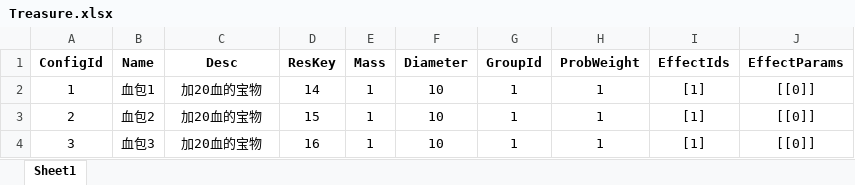
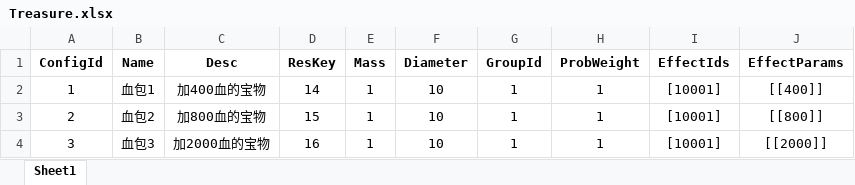
Before and after one commit to liuxyu9th/mylockedstep, an Excel workbook: Design/Configs/Treasure.xlsx, sheet Sheet1, drawn as a sheet; values as stored, in another font and other column widths than the file's, no borders; the diff names each change by its address in the sheet, - before the commit and + after, or states it on an @@ line.

```diff
--- a/Design/Configs/Treasure.xlsx (sheet Sheet1)
+++ b/Design/Configs/Treasure.xlsx (sheet Sheet1)
-C2 (Desc): 加20血的宝物
+C2 (Desc): 加400血的宝物
-I2:I4 (EffectIds): [1]
+I2:I4 (EffectIds): [10001]
-J2 (EffectParams): [[0]]
+J2 (EffectParams): [[400]]
-C3 (Desc): 加20血的宝物
+C3 (Desc): 加800血的宝物
-J3 (EffectParams): [[0]]
+J3 (EffectParams): [[800]]
-C4 (Desc): 加20血的宝物
+C4 (Desc): 加2000血的宝物
-J4 (EffectParams): [[0]]
+J4 (EffectParams): [[2000]]
```
Also changed, not shown: 20 other files.
